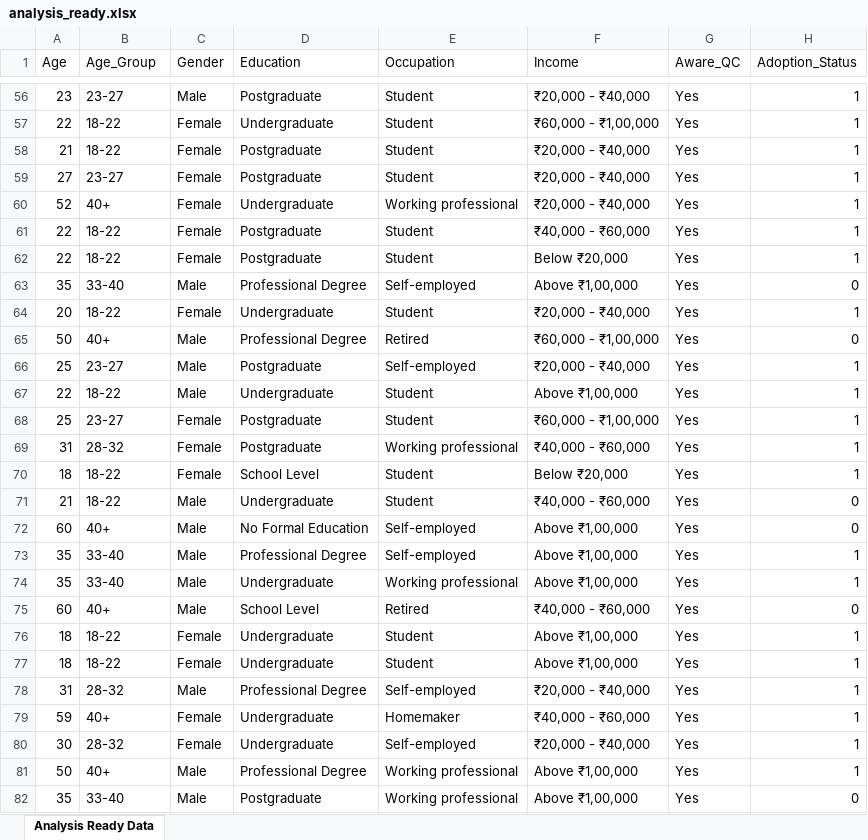
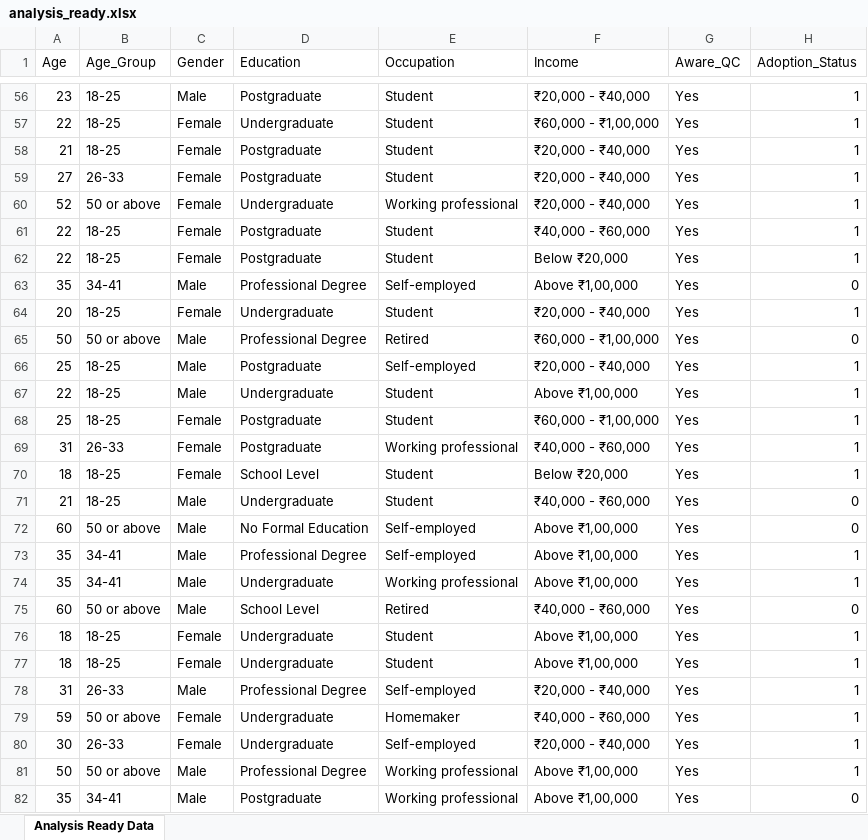
Before and after one commit to Anokhi0026/Q-commerce-Analysis, an Excel workbook: qc_dashboard/data/analysis_ready.xlsx, sheet Analysis Ready Data, drawn as a sheet; only a part is shown, gaps mark what is left out; values as stored, in another font and other column widths than the file's, no cell formats; the diff covers the shown part only; the diff names each change by its address in the sheet, - before the commit and + after, or states it on an @@ line.

```diff
--- a/qc_dashboard/data/analysis_ready.xlsx (sheet Analysis Ready Data)
+++ b/qc_dashboard/data/analysis_ready.xlsx (sheet Analysis Ready Data)
-B56 (Age_Group): 23-27
+B56 (Age_Group): 18-25
-B57:B58 (Age_Group): 18-22
+B57:B58 (Age_Group): 18-25
-B59 (Age_Group): 23-27
+B59 (Age_Group): 26-33
-B60 (Age_Group): 40+
+B60 (Age_Group): 50 or above
-B61:B62 (Age_Group): 18-22
+B61:B62 (Age_Group): 18-25
-B63 (Age_Group): 33-40
+B63 (Age_Group): 34-41
-B64 (Age_Group): 18-22
+B64 (Age_Group): 18-25
-B65 (Age_Group): 40+
+B65 (Age_Group): 50 or above
-B66 (Age_Group): 23-27
+B66 (Age_Group): 18-25
-B67 (Age_Group): 18-22
+B67 (Age_Group): 18-25
-B68 (Age_Group): 23-27
+B68 (Age_Group): 18-25
-B69 (Age_Group): 28-32
+B69 (Age_Group): 26-33
-B70:B71 (Age_Group): 18-22
+B70:B71 (Age_Group): 18-25
-B72 (Age_Group): 40+
+B72 (Age_Group): 50 or above
-B73:B74 (Age_Group): 33-40
+B73:B74 (Age_Group): 34-41
-B75 (Age_Group): 40+
+B75 (Age_Group): 50 or above
-B76:B77 (Age_Group): 18-22
+B76:B77 (Age_Group): 18-25
-B78 (Age_Group): 28-32
+B78 (Age_Group): 26-33
-B79 (Age_Group): 40+
+B79 (Age_Group): 50 or above
-B80 (Age_Group): 28-32
+B80 (Age_Group): 26-33
-B81 (Age_Group): 40+
+B81 (Age_Group): 50 or above
-B82 (Age_Group): 33-40
+B82 (Age_Group): 34-41
```
Also changed, not shown: 314 edited cells elsewhere in this sheet, cell formats.
